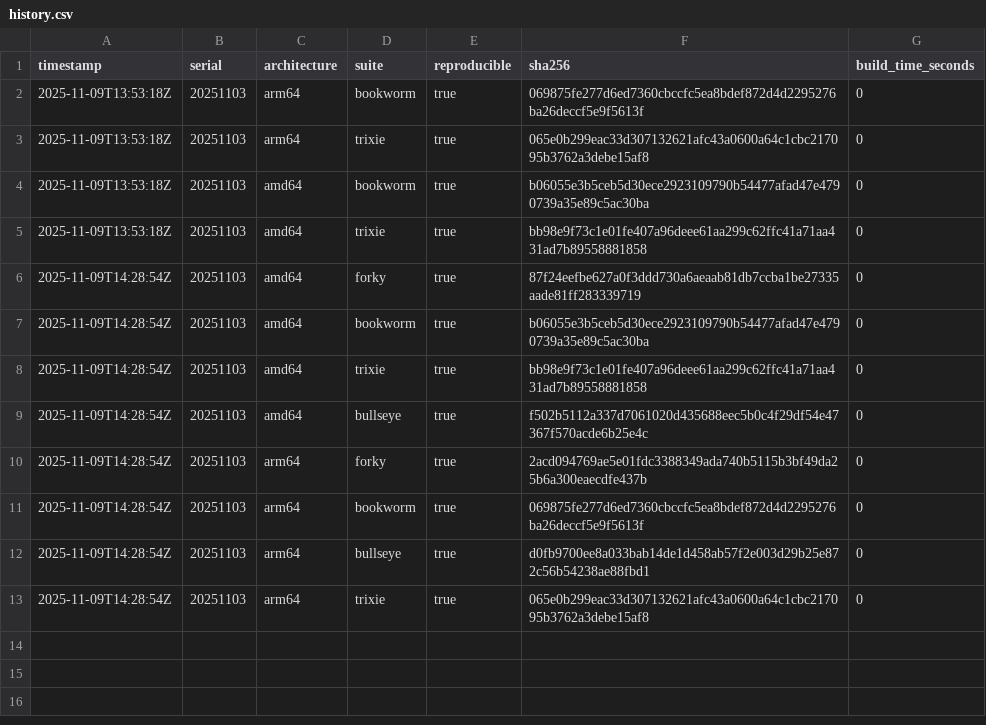
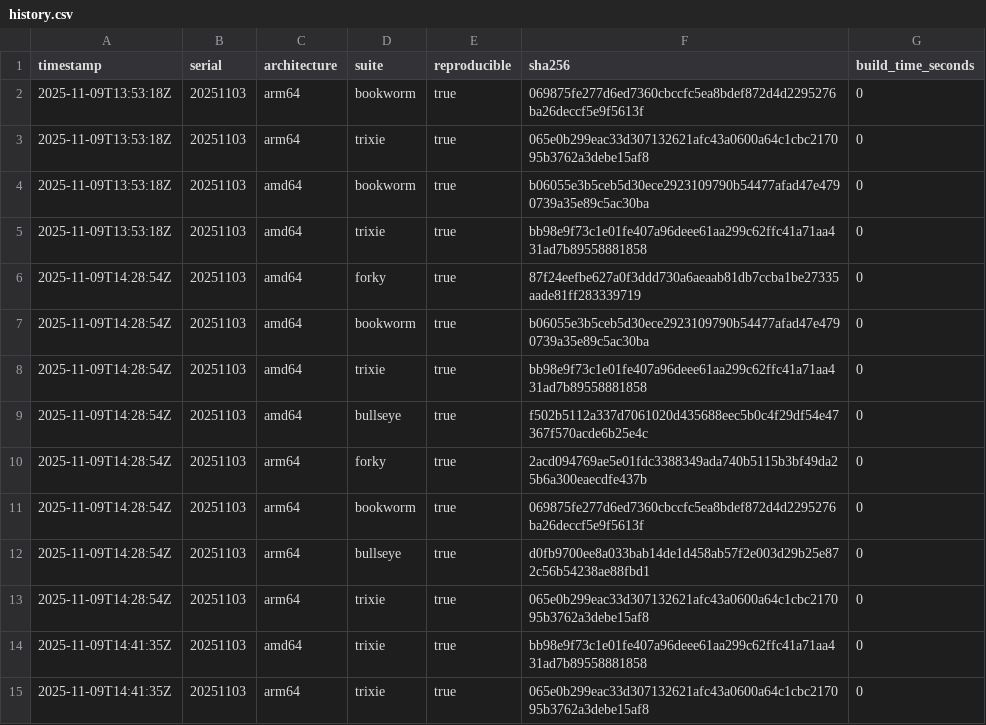
Before and after one commit to sheurich/debian-repro, a CSV file: dashboard/data/history.csv, drawn as a sheet.

```diff
--- a/dashboard/data/history.csv
+++ b/dashboard/data/history.csv
@@ -13 +13,3 @@ timestamp,serial,architecture,suite,reproducible,sha256,build_time_seconds
 "2025-11-09T14:28:54Z","20251103","arm64","trixie",true,"065e0b299eac33d307132621afc43a0600a64c1cbc217095b3762a3debe15af8",0
+"2025-11-09T14:41:35Z","20251103","amd64","trixie",true,"bb98e9f73c1e01fe407a96deee61aa299c62ffc41a71aa431ad7b89558881858",0
+"2025-11-09T14:41:35Z","20251103","arm64","trixie",true,"065e0b299eac33d307132621afc43a0600a64c1cbc217095b3762a3debe15af8",0
```
Also changed, not shown: dashboard/data/latest.csv, 3 other files.
